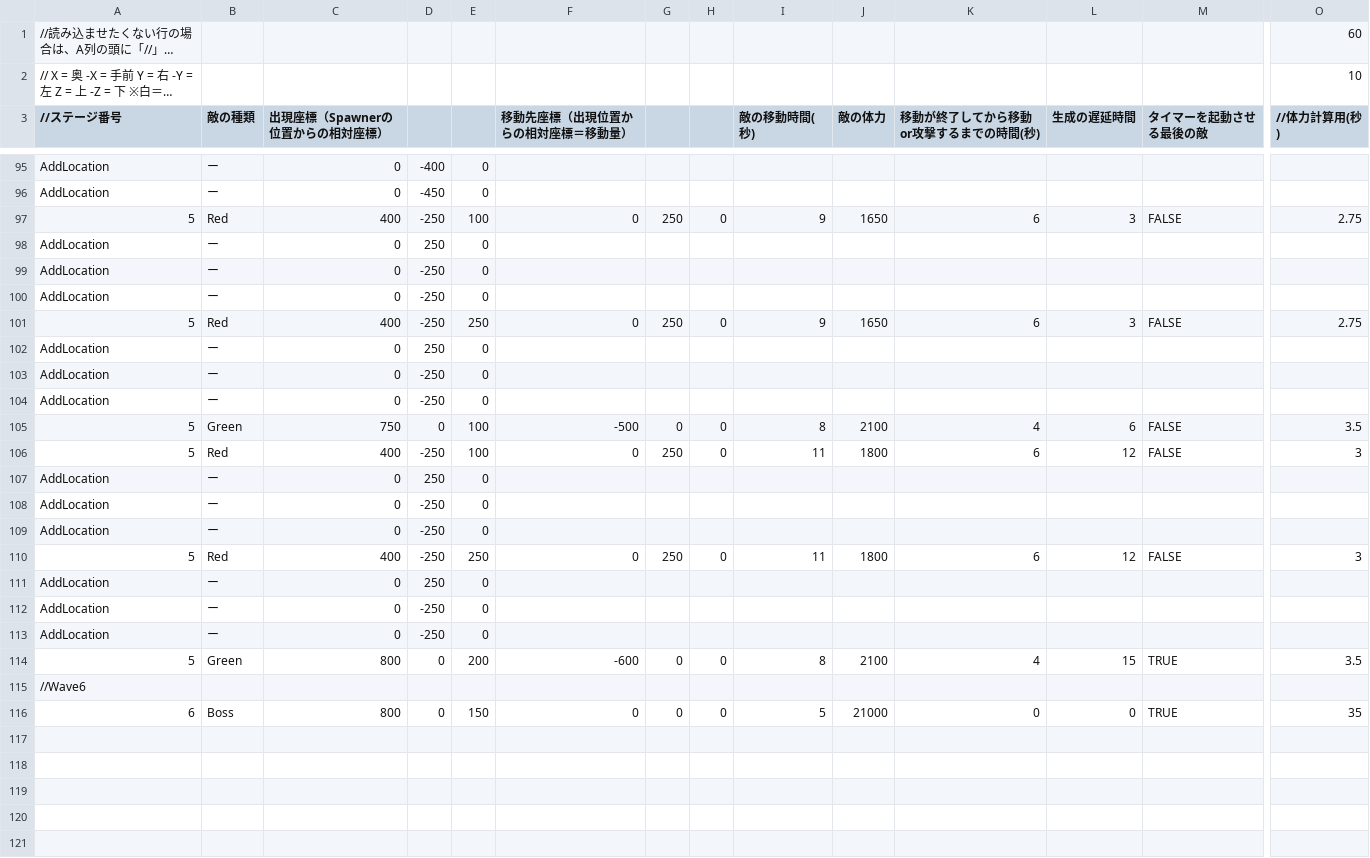
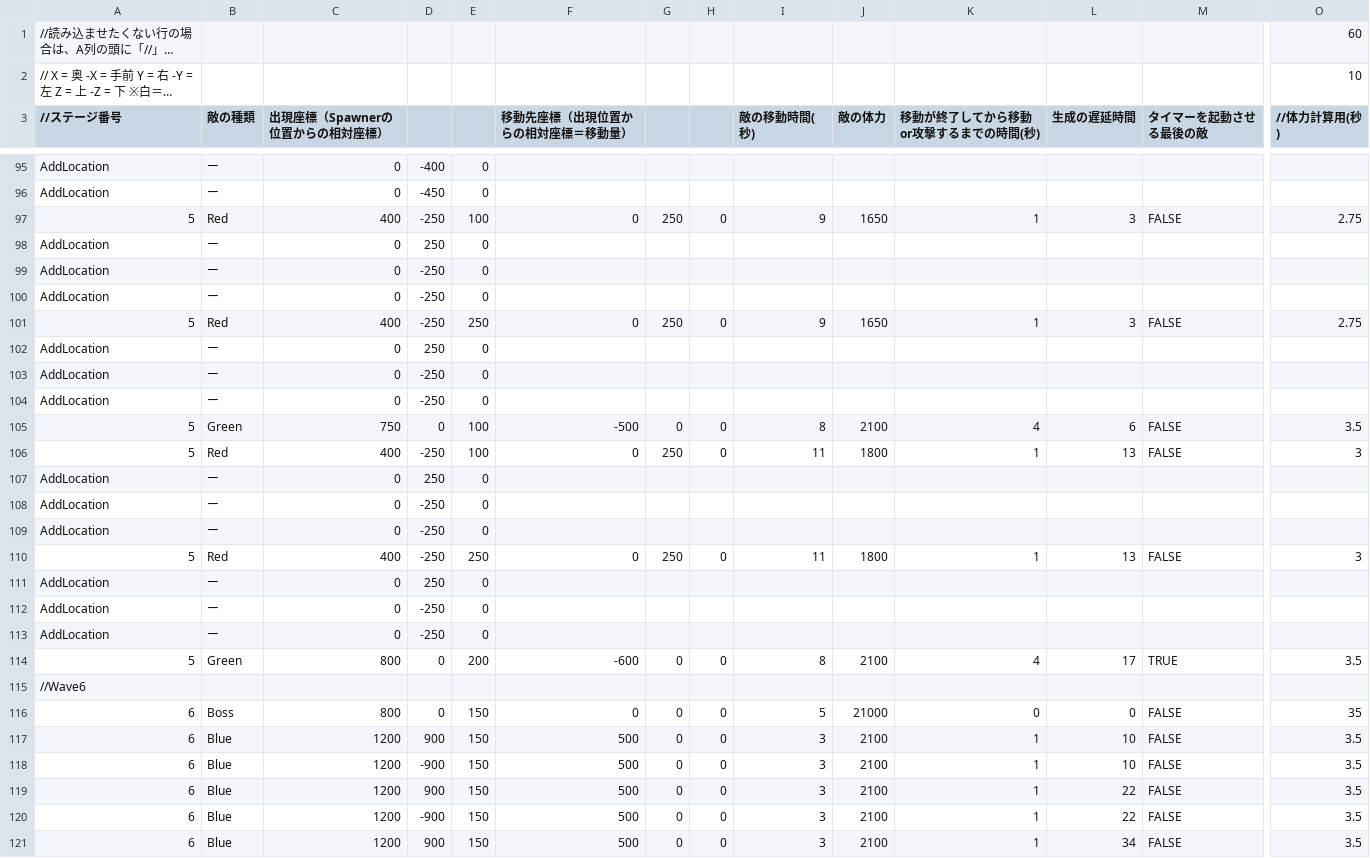
Before and after one commit to CarbonColor/GhostBurster_2, a CSV file: Content/GameData/EnemySpawnData.csv, drawn as a sheet; only a part is shown, gaps mark what is left out; long unchanged cells end in …; rows hold the shown columns only; the diff covers the shown part only; the diff names each change by its address in the sheet, - before the commit and + after, or states it on an @@ line.

```diff
--- a/Content/GameData/EnemySpawnData.csv
+++ b/Content/GameData/EnemySpawnData.csv
-K97 (移動が終了してから移動or攻撃するまでの時間(秒)): 6
+K97 (移動が終了してから移動or攻撃するまでの時間(秒)): 1
-K101 (移動が終了してから移動or攻撃するまでの時間(秒)): 6
+K101 (移動が終了してから移動or攻撃するまでの時間(秒)): 1
-K106 (移動が終了してから移動or攻撃するまでの時間(秒)): 6
+K106 (移動が終了してから移動or攻撃するまでの時間(秒)): 1
-L106 (生成の遅延時間): 12
+L106 (生成の遅延時間): 13
-K110 (移動が終了してから移動or攻撃するまでの時間(秒)): 6
+K110 (移動が終了してから移動or攻撃するまでの時間(秒)): 1
-L110 (生成の遅延時間): 12
+L110 (生成の遅延時間): 13
-L114 (生成の遅延時間): 15
+L114 (生成の遅延時間): 17
-M116 (タイマーを起動させる最後の敵): TRUE
+M116 (タイマーを起動させる最後の敵): FALSE
+row 117: 6 | Blue | 1200 | 900 | 150 | 500 | 0 | 0 | 3 | 2100 | 1 | 10 | FALSE | 3.5
+row 118: 6 | Blue | 1200 | -900 | 150 | 500 | 0 | 0 | 3 | 2100 | 1 | 10 | FALSE | 3.5
+row 119: 6 | Blue | 1200 | 900 | 150 | 500 | 0 | 0 | 3 | 2100 | 1 | 22 | FALSE | 3.5
+row 120: 6 | Blue | 1200 | -900 | 150 | 500 | 0 | 0 | 3 | 2100 | 1 | 22 | FALSE | 3.5
+row 121: 6 | Blue | 1200 | 900 | 150 | 500 | 0 | 0 | 3 | 2100 | 1 | 34 | FALSE | 3.5
```
Also changed, not shown: 1 added row and 39 edited cells elsewhere in this file, 22 other files.
